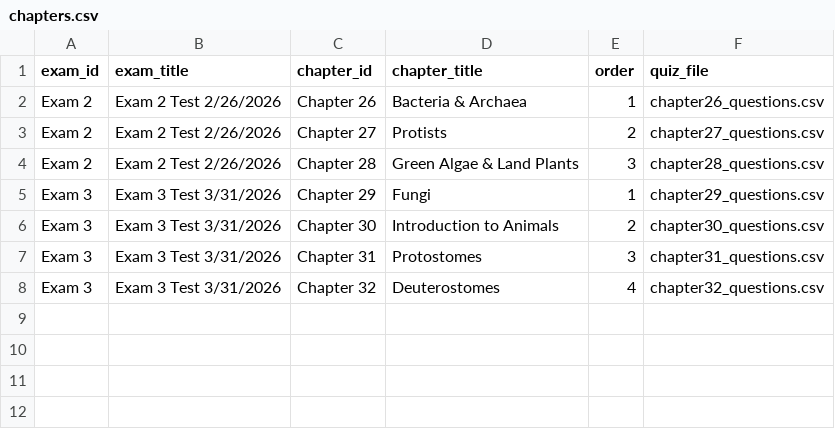
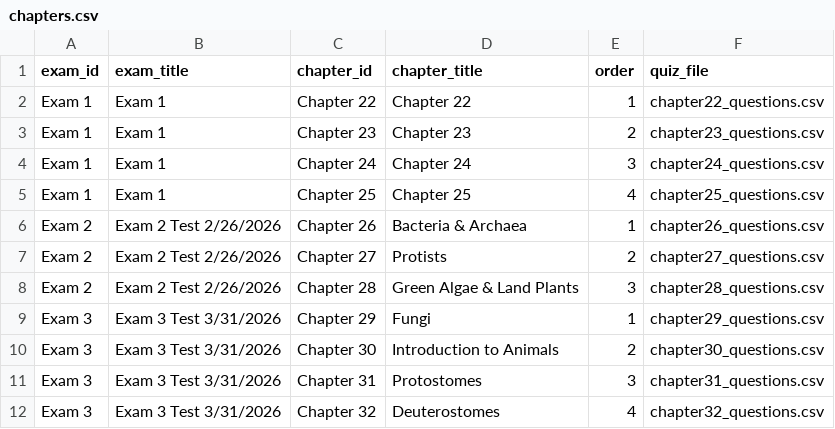
Before and after one commit to lask2026/biol112, a CSV file: chapters.csv, drawn as a sheet.

Commit message:
Fix Exam 1 quiz sources

```diff
--- a/chapters.csv
+++ b/chapters.csv
@@ -1,2 +1,6 @@
 exam_id,exam_title,chapter_id,chapter_title,order,quiz_file
+Exam 1,Exam 1,Chapter 22,Chapter 22,1,chapter22_questions.csv
+Exam 1,Exam 1,Chapter 23,Chapter 23,2,chapter23_questions.csv
+Exam 1,Exam 1,Chapter 24,Chapter 24,3,chapter24_questions.csv
+Exam 1,Exam 1,Chapter 25,Chapter 25,4,chapter25_questions.csv
 Exam 2,Exam 2 Test 2/26/2026,Chapter 26,Bacteria & Archaea,1,chapter26_questions.csv
```
Also changed, not shown: 7 other files.
